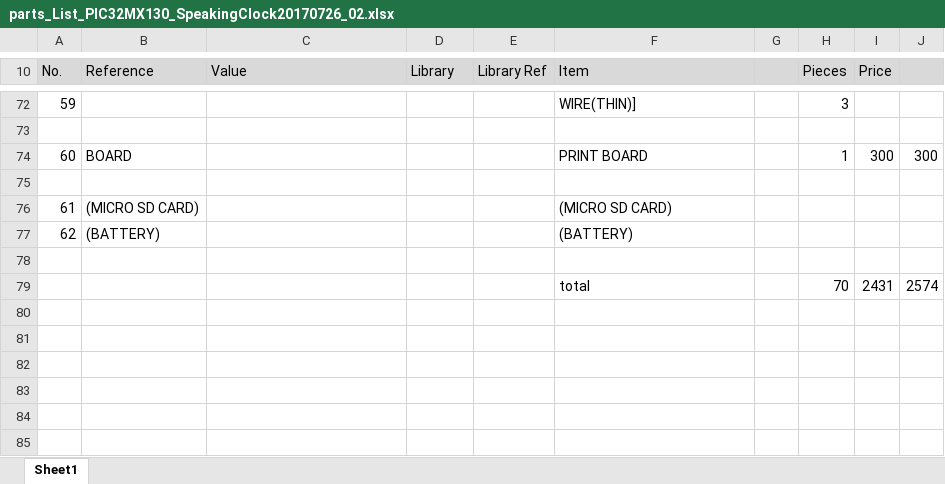
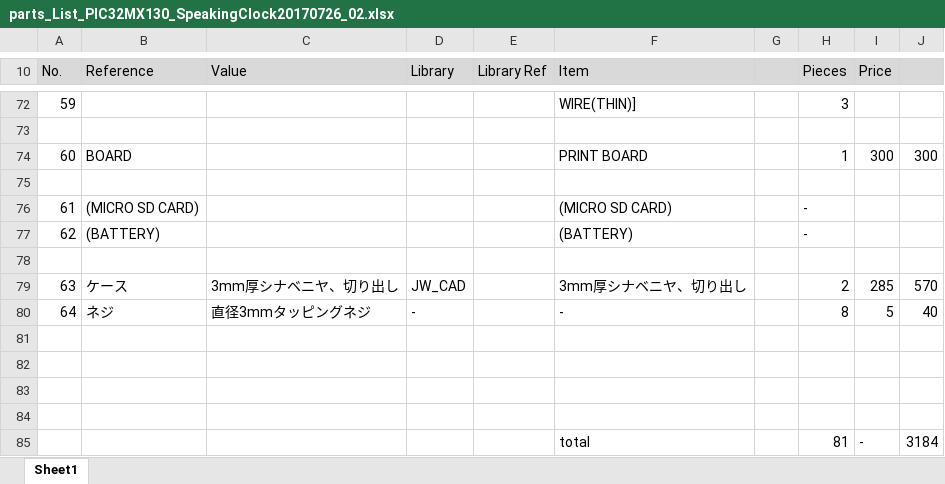
Before and after one commit to ClockWorks001/PIC32MX130_SpeakingClock_20170212, an Excel workbook: parts_List_PIC32MX130_SpeakingClock20170726_02.xlsx, sheet Sheet1, drawn as a sheet; only a part is shown, gaps mark what is left out; values as stored, in another font and other column widths than the file's, no borders; addresses are those after the commit; the diff names each change by its address in the sheet, - before the commit and + after, or states it on an @@ line.

```diff
--- a/parts_List_PIC32MX130_SpeakingClock20170726_02.xlsx (sheet Sheet1)
+++ b/parts_List_PIC32MX130_SpeakingClock20170726_02.xlsx (sheet Sheet1)
-H76:H77 (Pieces): (empty)
+H76:H77 (Pieces): -
+row 79: 63 | ケース | 3mm厚シナベニヤ、切り出し | JW_CAD |  | 3mm厚シナベニヤ、切り出し |  | 2 | 285 | 570
+row 80: 64 | ネジ | 直径3mmタッピングネジ | - |  | - |  | 8 | 5 | 40
-row 81:  |  |  |  |  | total |  | 70 | 2431 | 2574
+row 81: (empty)
+row 82: (empty)
+row 83: (empty)
+row 84: (empty)
+row 85:  |  |  |  |  | total |  | 81 | - | 3184
```
Also changed, not shown: formulas that keep their value, 2 other files.
